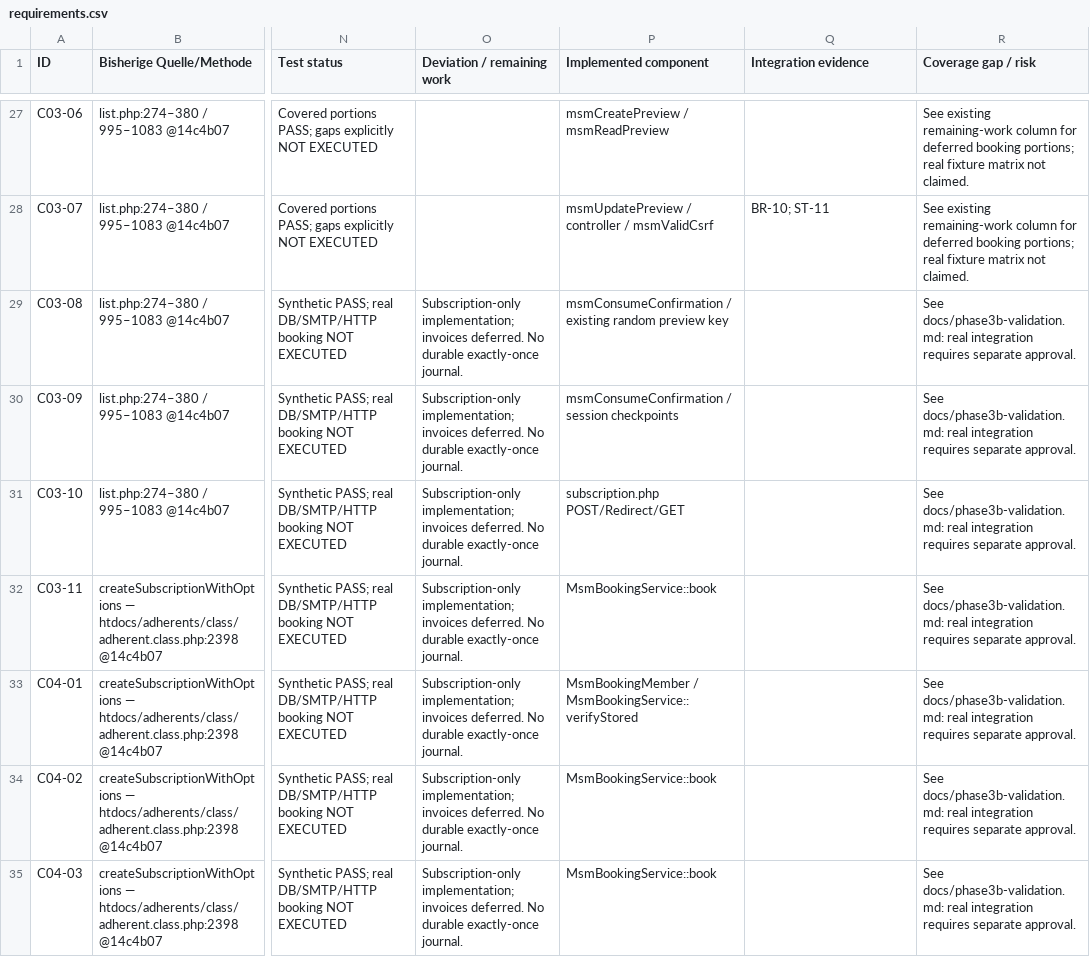
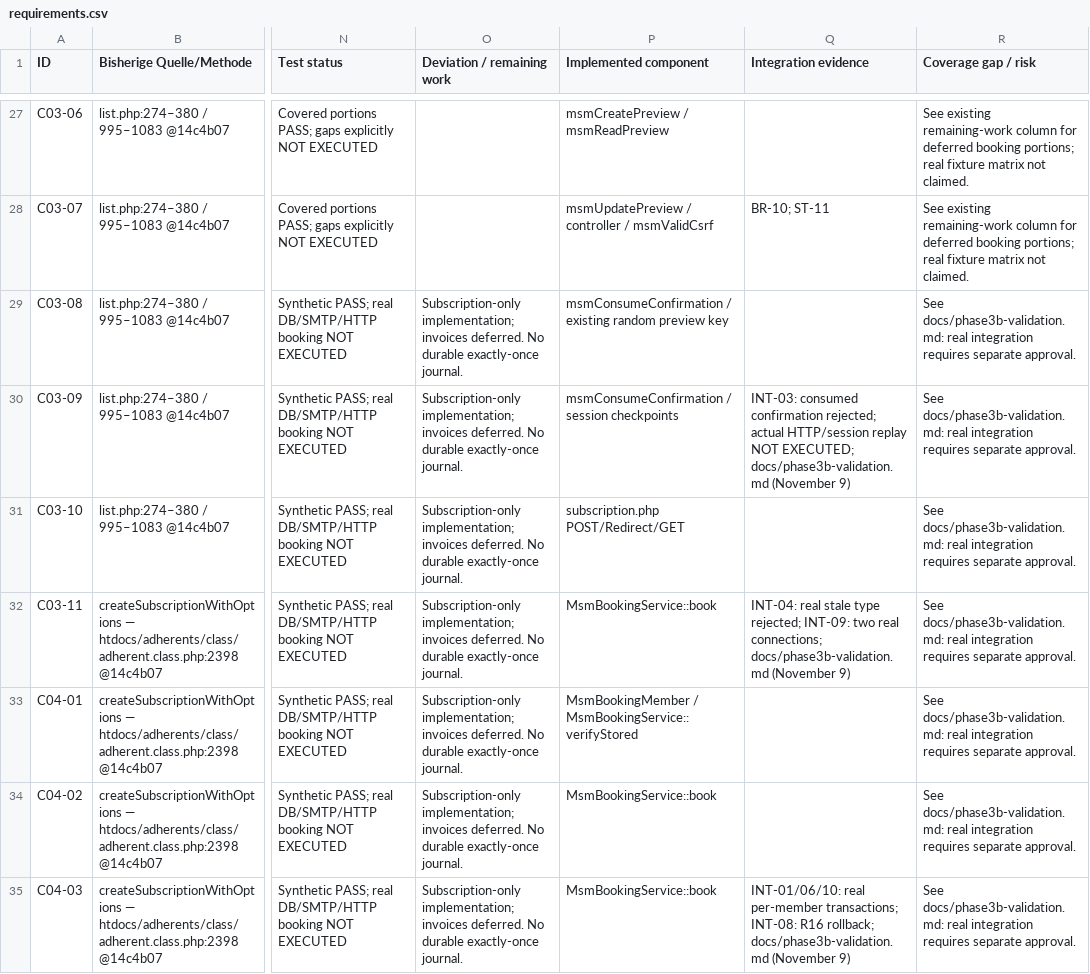
Before and after one commit to KimWittkowski1975/dolibarr-member-subscription-massaction, a CSV file: docs/requirements.csv, drawn as a sheet; only a part is shown, gaps mark what is left out; the diff covers the shown part only; the diff names each change by its address in the sheet, - before the commit and + after, or states it on an @@ line.

Commit message:
Clarify booking results and document real V22 integration checks

```diff
--- a/docs/requirements.csv
+++ b/docs/requirements.csv
-Q30 (Integration evidence): (empty)
+Q30 (Integration evidence): INT-03: consumed confirmation rejected; actual HTTP/session replay NOT EXECUTED; docs/phase3b-validation.md (November 9)
-Q32 (Integration evidence): (empty)
+Q32 (Integration evidence): INT-04: real stale type rejected; INT-09: two real connections; docs/phase3b-validation.md (November 9)
-Q35 (Integration evidence): (empty)
+Q35 (Integration evidence): INT-01/06/10: real per-member transactions; INT-08: R16 rollback; docs/phase3b-validation.md (November 9)
```
Also changed, not shown: 6 edited cells elsewhere in this file, 6 other files.
